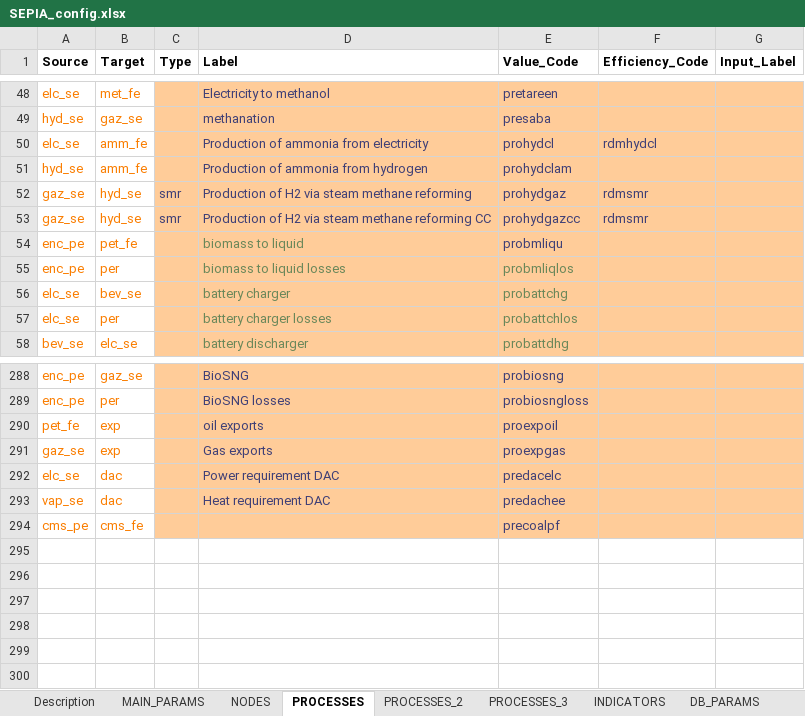
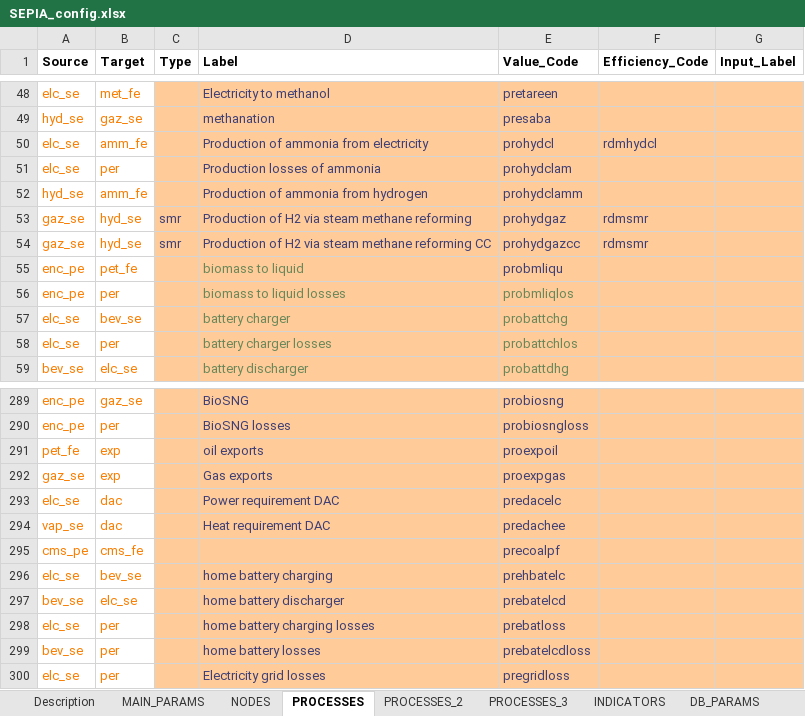
Before and after one commit to UmairTareen/pypsa-eur, an Excel workbook: SEPIA/SEPIA_config.xlsx, sheet PROCESSES, drawn as a sheet; only a part is shown, gaps mark what is left out; values as stored, in another font and other column widths than the file's, no borders; charts and pictures not drawn; addresses are those after the commit; the diff names each change by its address in the sheet, - before the commit and + after, or states it on an @@ line.

Commit message:
Changes in excel generator and sepia script to work irrespective of number of countries in the config

```diff
--- a/SEPIA/SEPIA_config.xlsx (sheet PROCESSES)
+++ b/SEPIA/SEPIA_config.xlsx (sheet PROCESSES)
+row 51: elc_se | per |  | Production losses of ammonia | prohydclam
-E52 (Value_Code): prohydclam
+E52 (Value_Code): prohydclamm
+row 296: elc_se | bev_se |  | home battery charging | prehbatelc
+row 297: bev_se | elc_se |  | home battery discharger | prebatelcd
+row 298: elc_se | per |  | home battery charging losses | prebatloss
+row 299: bev_se | per |  | home battery losses | prebatelcdloss
+row 300: elc_se | per |  | Electricity grid losses | pregridloss
```
Also changed, not shown: formulas that keep their value, 3 other files.
